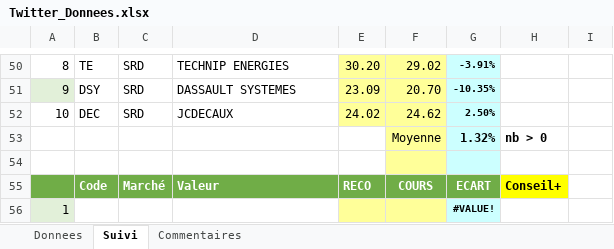
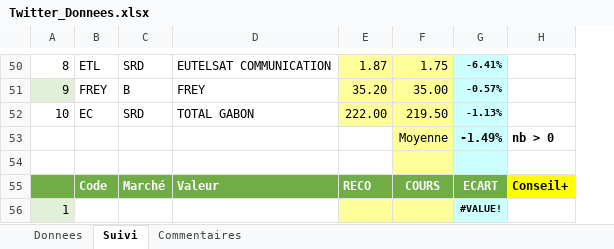
Before and after one commit to Charly33436/Swing_Trading, an Excel workbook: Twitter_Donnees.xlsx, sheet Suivi, drawn as a sheet; only a part is shown, gaps mark what is left out; values as stored, in another font and other column widths than the file's, no borders; conditional formats not drawn; removed rows and columns are numbered as before the commit, all else as after; the diff covers the shown part only; the diff names each change by its address in the sheet, - before the commit and + after, or states it on an @@ line.

```diff
--- a/Twitter_Donnees.xlsx (sheet Suivi)
+++ b/Twitter_Donnees.xlsx (sheet Suivi)
-column E, row 50: 30.20; rows 52-55: 24.02 |  |  | RECO
+column E, row 50: 1.87; rows 52-55: 222.00 |  |  | RECO
-column I, empty
-B50: TE
+B50: ETL
-D50: TECHNIP ENERGIES
+D50: EUTELSAT COMMUNICATION
-F50: 29.02
+F50: 1.75
-G50: -3.91%
+G50: -6.41%
-row 51: 9 | DSY | SRD | DASSAULT SYSTEMES | 23.09 | 20.70 | -10.35%
+row 51: 9 | FREY | B | FREY | 35.20 | 35.00 | -0.57%
-B52: DEC
+B52: EC
-D52: JCDECAUX
+D52: TOTAL GABON
-F52: 24.62
+F52: 219.50
-G52: 2.50%
+G52: -1.13%
-G53: 1.32%
+G53: -1.49%
```
Also changed, not shown: 12 added rows, 12 removed rows and 100 edited cells elsewhere in this sheet, sheet Donnees.
